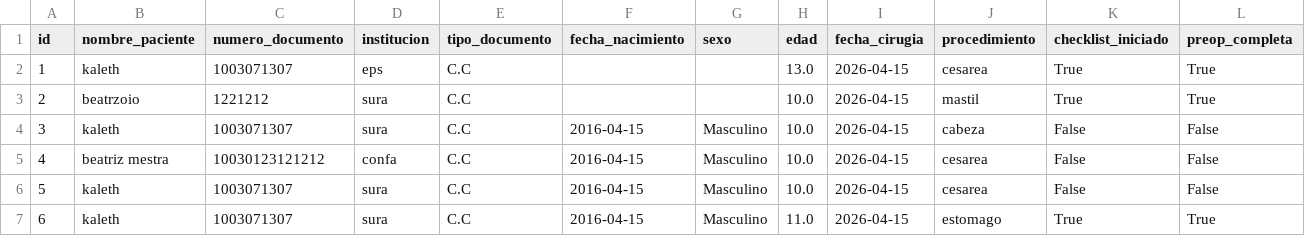
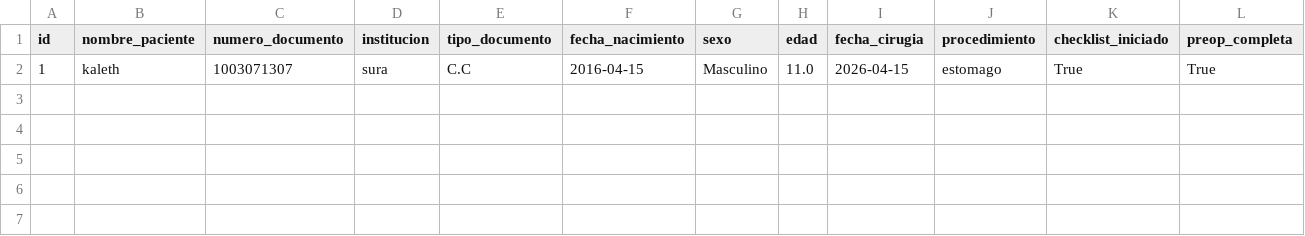
Before and after one commit to kalethm/Cirugia_app, a CSV file: data/cirugias.csv, drawn as a sheet; only a part is shown; removed rows and columns are numbered as before the commit, all else as after; rows hold the shown columns only; the diff names each change by its address in the sheet, - before the commit and + after, or states it on an @@ line.

```diff
--- a/data/cirugias.csv
+++ b/data/cirugias.csv
-row 2: 1 | kaleth | 1003071307 | eps | C.C |  |  | 13.0 | 2026-04-15 | cesarea | True | True
-row 3: 2 | beatrzoio | 1221212 | sura | C.C |  |  | 10.0 | 2026-04-15 | mastil | True | True
-row 4: 3 | kaleth | 1003071307 | sura | C.C | 2016-04-15 | Masculino | 10.0 | 2026-04-15 | cabeza | False | False
-row 5: 4 | beatriz mestra | 10030123121212 | confa | C.C | 2016-04-15 | Masculino | 10.0 | 2026-04-15 | cesarea | False | False
-row 6: 5 | kaleth | 1003071307 | sura | C.C | 2016-04-15 | Masculino | 10.0 | 2026-04-15 | cesarea | False | False
-A2 (id): 6
+A2 (id): 1
```
Also changed, not shown: data/historia_clinica.csv, 2 other files.
